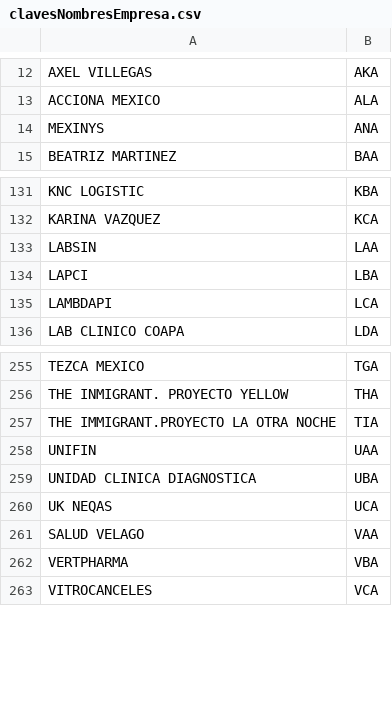
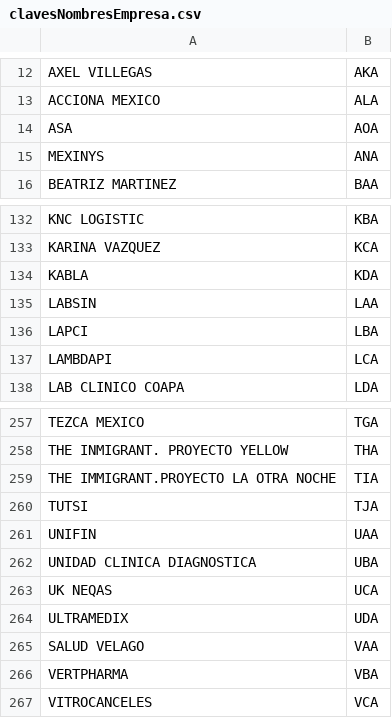
Before and after one commit to FernandoCF7/denatbioRegistroPacientes, a CSV file: empresas/clavesNombresEmpresa.csv, drawn as a sheet; only a part is shown, gaps mark what is left out.

```diff
--- a/empresas/clavesNombresEmpresa.csv
+++ b/empresas/clavesNombresEmpresa.csv
@@ -13,2 +13,3 @@ AXEL VILLEGAS,AKA
 ACCIONA MEXICO,ALA
+ASA,AOA
 MEXINYS,ANA
@@ -132,2 +133,3 @@ KNC LOGISTIC,KBA
 KARINA VAZQUEZ,KCA
+KABLA,KDA
 LABSIN,LAA
@@ -257,2 +259,3 @@ THE INMIGRANT. PROYECTO YELLOW,THA
 THE IMMIGRANT.PROYECTO LA OTRA NOCHE,TIA
+TUTSI,TJA
 UNIFIN,UAA
@@ -260,2 +263,3 @@ UNIDAD CLINICA DIAGNOSTICA,UBA
 UK NEQAS,UCA
+ULTRAMEDIX,UDA
 SALUD VELAGO,VAA
```
Also changed, not shown: empresas/codeEnterprise.csv, 2 other files.
